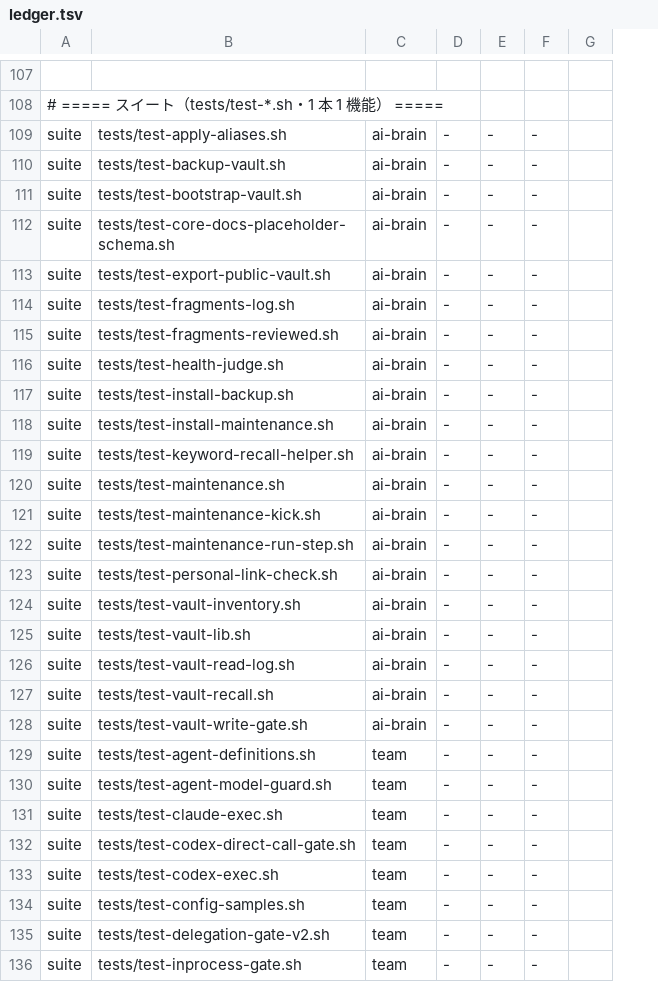
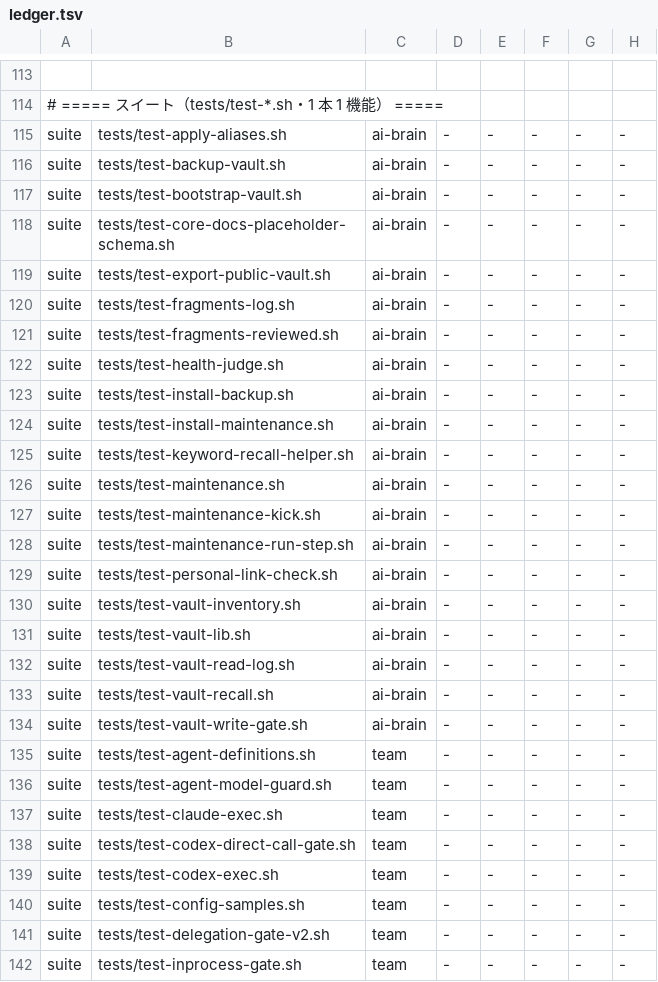
Before and after one commit to Takumi00Nine/takumi009-ai-env, a TSV file: core/data/ledger.tsv, drawn as a sheet; only a part is shown, gaps mark what is left out; addresses are those after the commit; the diff covers the shown part only; the diff names each change by its address in the sheet, - before the commit and + after, or states it on an @@ line.

```diff
--- a/core/data/ledger.tsv
+++ b/core/data/ledger.tsv
+column H, rows 115-142: all -
-G115:G142: (empty)
+G115:G142: -
```
Also changed, not shown: 8 added rows, 4 removed rows and 42 edited cells elsewhere in this file, core/data/moves.tsv, 19 other files.
